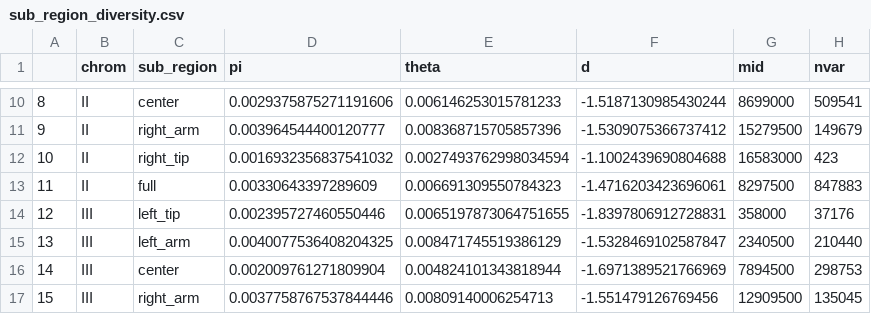
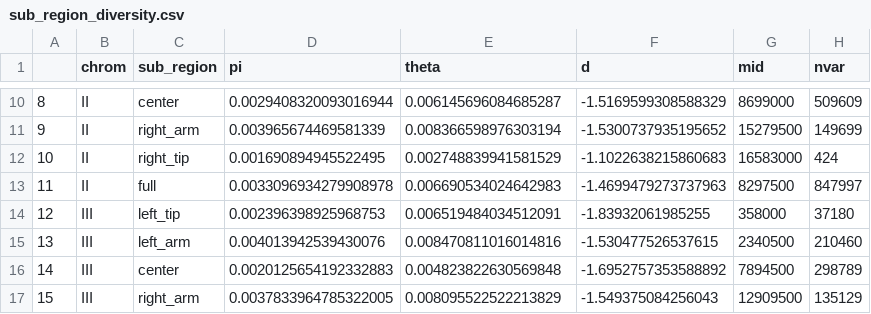
Before and after one commit to AndersenLab/CB_PopGen_HDR_MS, a CSV file: processed_data/diversity_and_divergence/pi_theta_d_geo/Cb_non_cosmopolitan/sub_region_diversity.csv, drawn as a sheet; only a part is shown, gaps mark what is left out; the diff covers the shown part only.

```diff
--- a/processed_data/diversity_and_divergence/pi_theta_d_geo/Cb_non_cosmopolitan/sub_region_diversity.csv
+++ b/processed_data/diversity_and_divergence/pi_theta_d_geo/Cb_non_cosmopolitan/sub_region_diversity.csv
@@ -10,8 +10,8 @@
-8,II,center,0.0029375875271191606,0.006146253015781233,-1.5187130985430244,8699000,509541
-9,II,right_arm,0.003964544400120777,0.008368715705857396,-1.5309075366737412,15279500,149679
-10,II,right_tip,0.0016932356837541032,0.0027493762998034594,-1.1002439690804688,16583000,423
-11,II,full,0.00330643397289609,0.006691309550784323,-1.4716203423696061,8297500,847883
-12,III,left_tip,0.002395727460550446,0.0065197873064751655,-1.8397806912728831,358000,37176
-13,III,left_arm,0.0040077536408204325,0.008471745519386129,-1.5328469102587847,2340500,210440
-14,III,center,0.002009761271809904,0.004824101343818944,-1.6971389521766969,7894500,298753
-15,III,right_arm,0.0037758767537844446,0.00809140006254713,-1.551479126769456,12909500,135045
+8,II,center,0.0029408320093016944,0.006145696084685287,-1.5169599308588329,8699000,509609
+9,II,right_arm,0.003965674469581339,0.008366598976303194,-1.5300737935195652,15279500,149699
+10,II,right_tip,0.001690894945522495,0.002748839941581529,-1.1022638215860683,16583000,424
+11,II,full,0.0033096934279908978,0.006690534024642983,-1.4699479273737963,8297500,847997
+12,III,left_tip,0.002396398925968753,0.006519484034512091,-1.83932061985255,358000,37180
+13,III,left_arm,0.004013942539430076,0.008470811016014816,-1.530477526537615,2340500,210460
+14,III,center,0.0020125654192332883,0.004823822630569848,-1.6952757353588892,7894500,298789
+15,III,right_arm,0.0037833964785322005,0.008095522522213829,-1.549375084256043,12909500,135129
```
Also changed, not shown: 111 edited cells elsewhere in this file, processed_data/Geo_info/Cb_indep_strain_info_geo.csv, processed_data/Geo_info/indep_info_geo_for_each_strain.csv, 31 other files.
